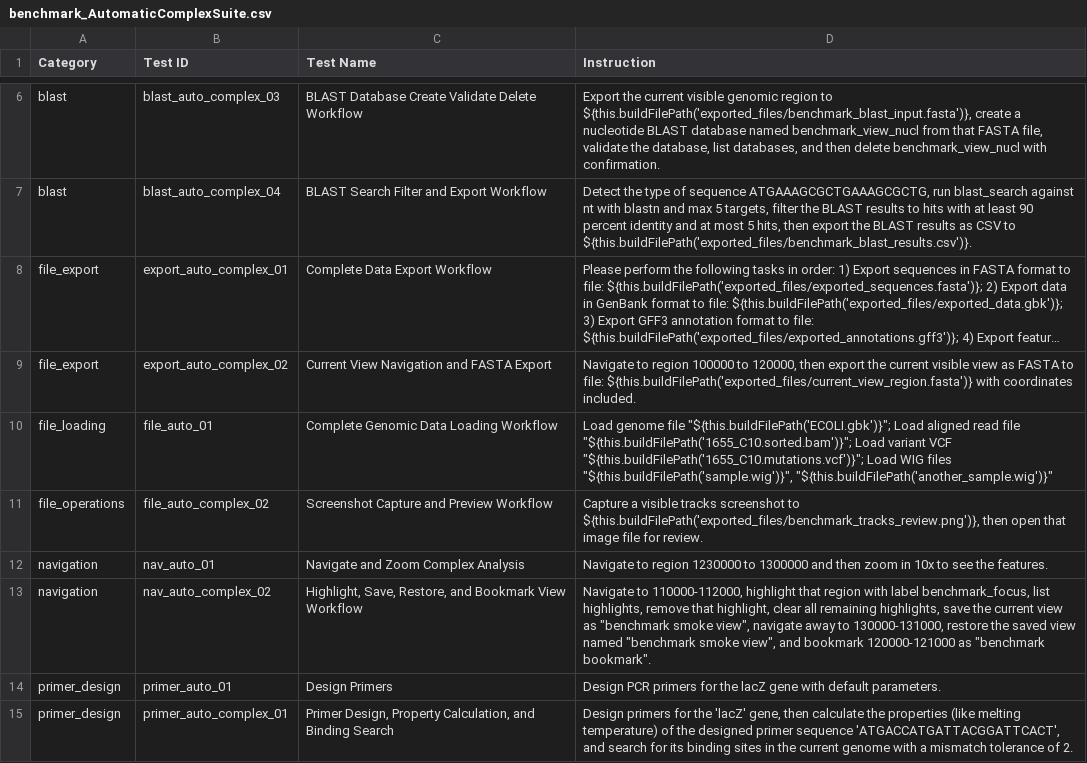
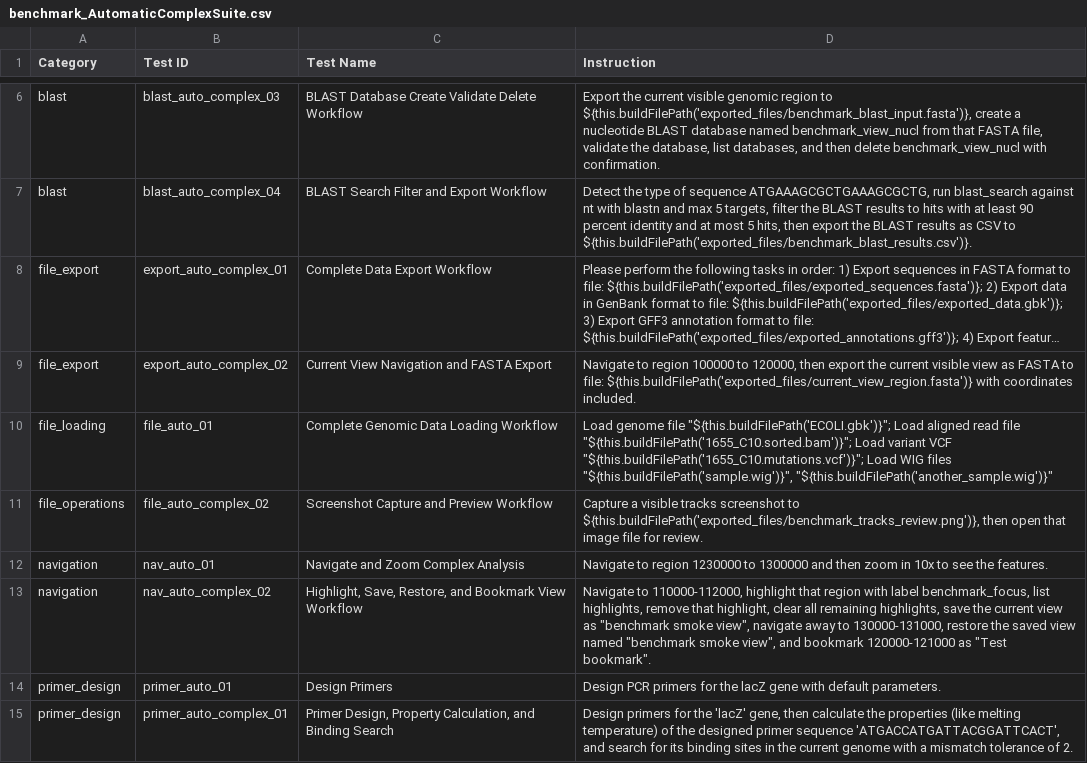
Before and after one commit to Scilence2022/CodeXomics, a CSV file: docs/reference/benchmark-suites/benchmark_AutomaticComplexSuite.csv, drawn as a sheet; only a part is shown, gaps mark what is left out; long unchanged cells end in ….

```diff
--- a/docs/reference/benchmark-suites/benchmark_AutomaticComplexSuite.csv
+++ b/docs/reference/benchmark-suites/benchmark_AutomaticComplexSuite.csv
@@ -12,3 +12,3 @@ file_operations,file_auto_complex_02,Screenshot Capture and Preview Workflow,"Ca
 navigation,nav_auto_01,Navigate and Zoom Complex Analysis,Navigate to region 1230000 to 1300000 and then zoom in 10x to see the features.
-navigation,nav_auto_complex_02,"Highlight, Save, Restore, and Bookmark View Workflow","Navigate to 110000-112000, highlight that region with label benchmark_focus, list highlights, remove that highlight, clear all remaining highlights, save the current view as ""benchmark smoke view"", navigate away to 130000-131000, restore the saved view named ""benchmark smoke view"", and bookmark 120000-121000 as ""benchmark bookmark""."
+navigation,nav_auto_complex_02,"Highlight, Save, Restore, and Bookmark View Workflow","Navigate to 110000-112000, highlight that region with label benchmark_focus, list highlights, remove that highlight, clear all remaining highlights, save the current view as ""benchmark smoke view"", navigate away to 130000-131000, restore the saved view named ""benchmark smoke view"", and bookmark 120000-121000 as ""Test bookmark""."
 primer_design,primer_auto_01,Design Primers,Design PCR primers for the lacZ gene with default parameters.
```
Also changed, not shown: docs/reference/benchmark-suites/benchmark_AutomaticSimpleSuite.csv, 1 other file.
